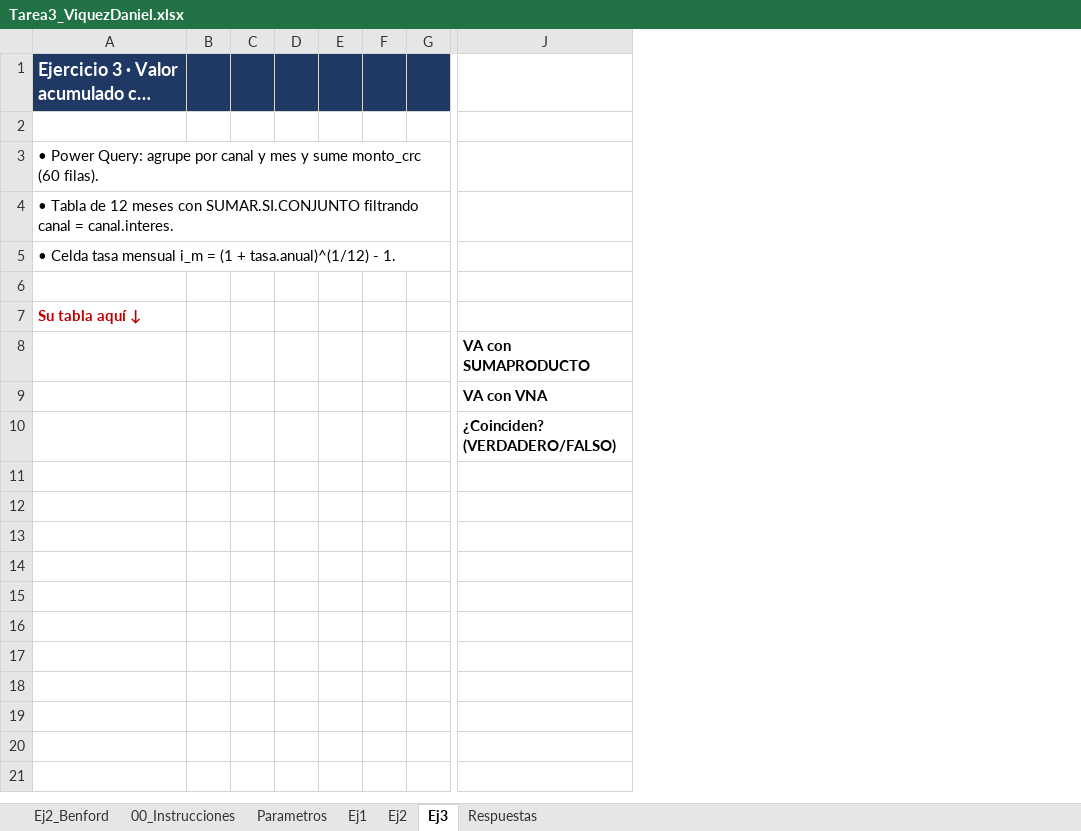
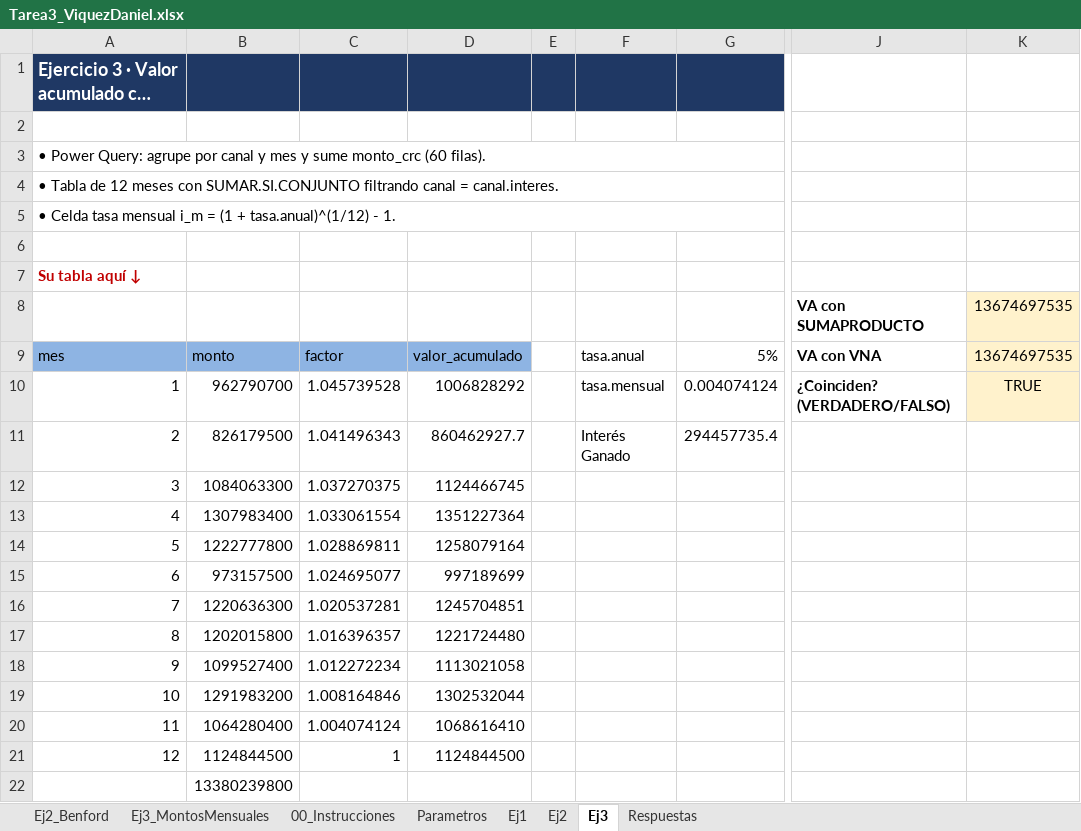
Before and after one commit to DanielViquezR/Tarea3_ViquezDaniel, an Excel workbook: excel/Tarea3_ViquezDaniel.xlsx, sheet Ej3, drawn as a sheet; only a part is shown, gaps mark what is left out; long unchanged cells end in …; values as stored, in another font and other column widths than the file's, no borders; removed rows and columns are numbered as before the commit, all else as after; rows hold the shown columns only; the diff names each change by its address in the sheet, - before the commit and + after, or states it on an @@ line.

```diff
--- a/excel/Tarea3_ViquezDaniel.xlsx (sheet Ej3)
+++ b/excel/Tarea3_ViquezDaniel.xlsx (sheet Ej3)
+sheet tab: Ej3_MontosMensuales
-column B, empty
-column C, empty
-column D, empty
+column B, row 9: monto; row 22: 13380239800
+column C, row 9: factor
+column D, row 9: valor_acumulado
-column F, empty
-column G, empty
+column F, row 9: tasa.anual
+column G, row 9: 5%
+column K, rows 8-9: 13674697535 | 13674697535
-A9: (empty)
+A9: mes
-A9 fill: none
+A9 fill: #8EB4E3
+row 10: 1 | 962790700 | 1.045739528 | 1006828292 |  | tasa.mensual | 0.004074124 | ¿Coinciden? (VERDADERO/FALSO) | TRUE
+row 11: 2 | 826179500 | 1.041496343 | 860462927.7 |  | Interés Ganado | 294457735.4
+row 12: 3 | 1084063300 | 1.037270375 | 1124466745
+row 13: 4 | 1307983400 | 1.033061554 | 1351227364
+row 14: 5 | 1222777800 | 1.028869811 | 1258079164
+row 15: 6 | 973157500 | 1.024695077 | 997189699
+row 16: 7 | 1220636300 | 1.020537281 | 1245704851
+row 17: 8 | 1202015800 | 1.016396357 | 1221724480
+row 18: 9 | 1099527400 | 1.012272234 | 1113021058
+row 19: 10 | 1291983200 | 1.008164846 | 1302532044
+row 20: 11 | 1064280400 | 1.004074124 | 1068616410
+row 21: 12 | 1124844500 | 1 | 1124844500
-J22: ¿Coinciden? (VERDADERO/FALSO)
+J22: (empty)
```
Also changed, not shown: sheet Respuestas, 1 other file.
